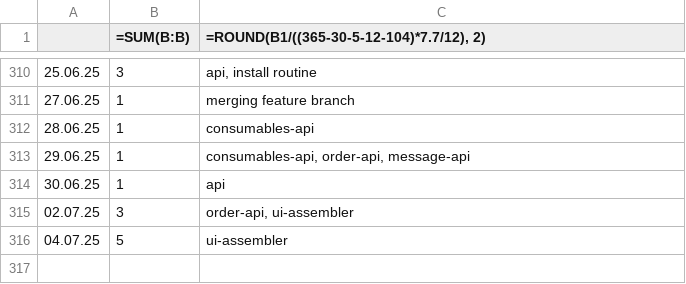
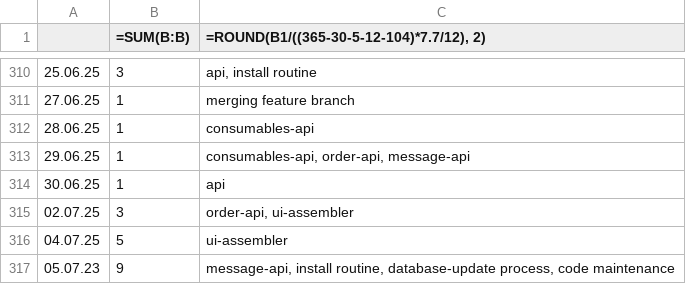
Before and after one commit to erroronline1/caro, a CSV file: shadow timesheet.csv, drawn as a sheet; only a part is shown, gaps mark what is left out.

```diff
--- a/shadow timesheet.csv
+++ b/shadow timesheet.csv
@@ -316 +316,2 @@
 04.07.25,5,"ui-assembler"
+05.07.23,9,"message-api, install routine, database-update process, code maintenance"
```
Also changed, not shown: 21 other files.
